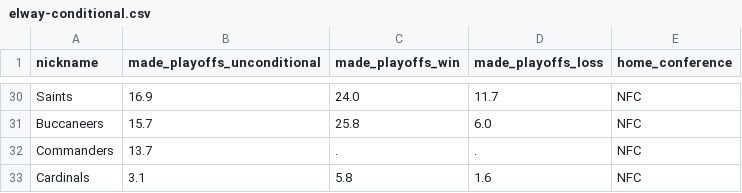
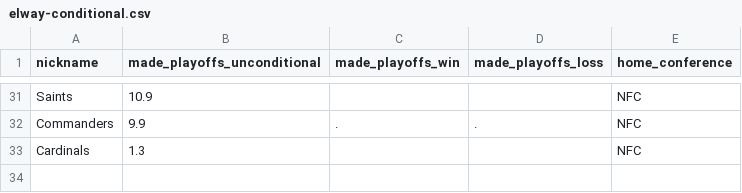
Before and after one commit to Silver-Bulletin/elway-embed-data, a CSV file: data/latest/elway-conditional.csv, drawn as a sheet; only a part is shown, gaps mark what is left out; removed rows and columns are numbered as before the commit, all else as after; the diff covers the shown part only; the diff names each change by its address in the sheet, - before the commit and + after, or states it on an @@ line.

```diff
--- a/data/latest/elway-conditional.csv
+++ b/data/latest/elway-conditional.csv
-B31 (made_playoffs_unconditional): 16.9
+B31 (made_playoffs_unconditional): 10.9
-C31 (made_playoffs_win): 24.0
+C31 (made_playoffs_win): (empty)
-D31 (made_playoffs_loss): 11.7
+D31 (made_playoffs_loss): (empty)
-row 31: Buccaneers | 15.7 | 25.8 | 6.0 | NFC
-B32 (made_playoffs_unconditional): 13.7
+B32 (made_playoffs_unconditional): 9.9
-B33 (made_playoffs_unconditional): 3.1
+B33 (made_playoffs_unconditional): 1.3
-C33 (made_playoffs_win): 5.8
+C33 (made_playoffs_win): (empty)
-D33 (made_playoffs_loss): 1.6
+D33 (made_playoffs_loss): (empty)
```
Also changed, not shown: 11 added rows, 10 removed rows and 44 edited cells elsewhere in this file, data/latest/elway-future-games.csv, data/latest/elway-margin-games.csv, 30 other files.
